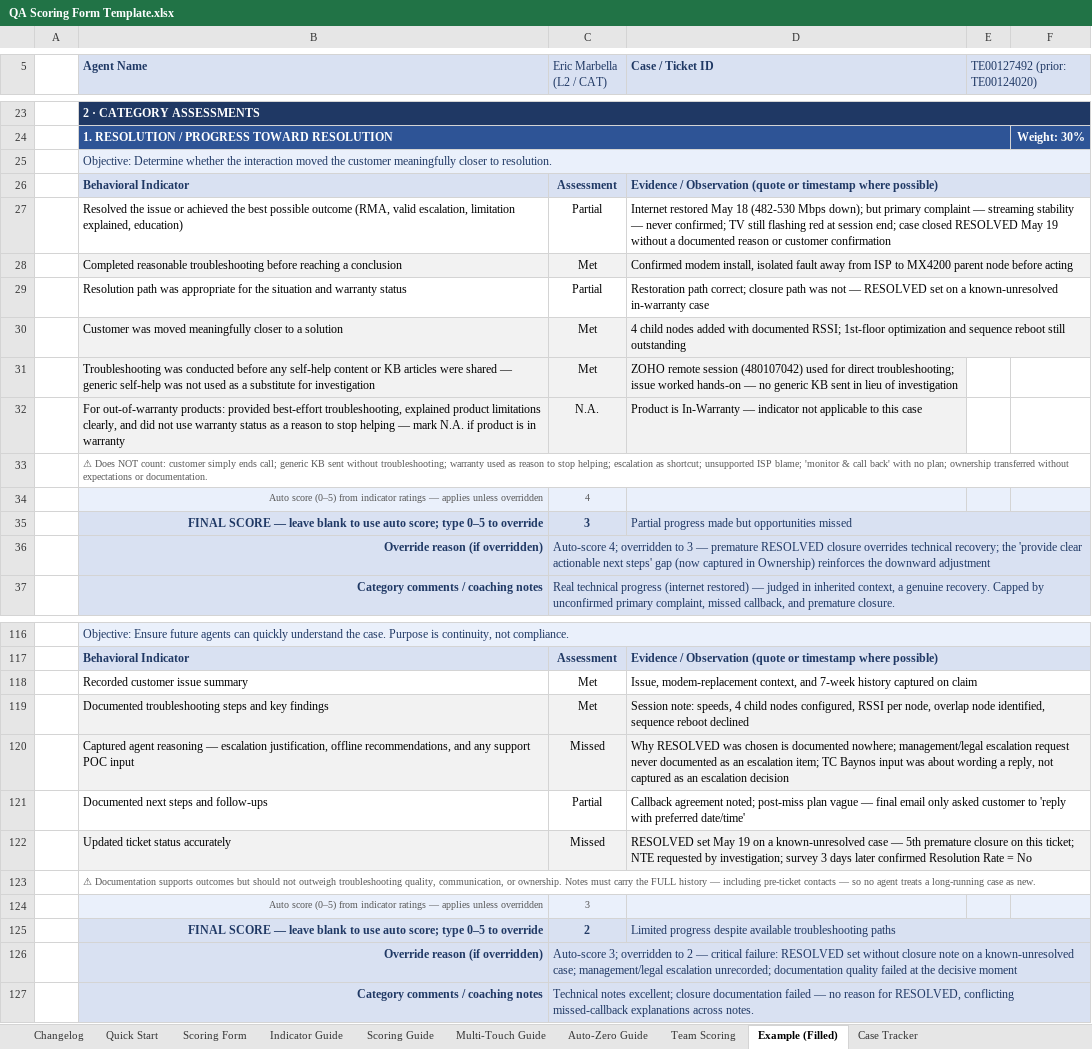
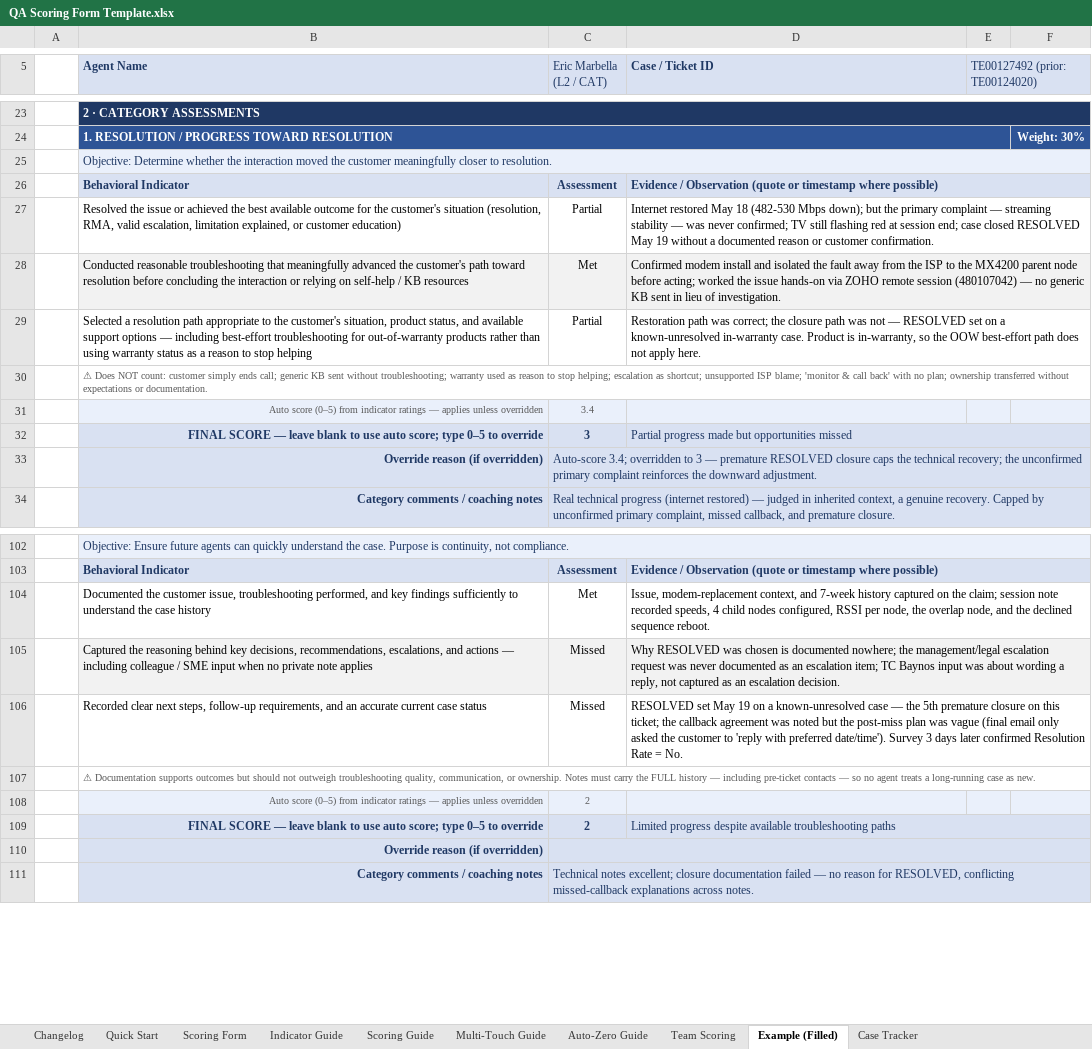
Before and after one commit to edmarpadayhag-vscode/Linksys-QA-Rubric-Form, an Excel workbook: QA Scoring Form Template.xlsx, sheet Example (Filled), drawn as a sheet; only a part is shown, gaps mark what is left out; values as stored, in another font and other column widths than the file's, no borders; removed rows and columns are numbered as before the commit, all else as after; the diff covers the shown part only; the diff names each change by its address in the sheet, - before the commit and + after, or states it on an @@ line.

```diff
--- a/QA Scoring Form Template.xlsx (sheet Example (Filled))
+++ b/QA Scoring Form Template.xlsx (sheet Example (Filled))
-B27 (Agent Name): …the best possible outcome (RMA, valid escalation, limitation explained, education)
+B27 (Agent Name): …the best available outcome for the customer's situation (resolution, RMA, valid escalation, limitation explained, or customer education)
-D27 (Case / Ticket ID): …down); but primary complaint — streaming stability — never confirmed; TV still flashing red at session end; case closed RESOLVED May 19 without a documented reason or customer confirmation
+D27 (Case / Ticket ID): …down); but the primary complaint — streaming stability — was never confirmed; TV still flashing red at session end; case closed RESOLVED May 19 without a documented reason or customer confirmation.
-B28 (Agent Name): Completed reasonable troubleshooting before reaching a conclusion
+B28 (Agent Name): Conducted reasonable troubleshooting that meaningfully advanced the customer's path toward resolution before concluding the interaction or relying on self-help / KB resources
-D28 (Case / Ticket ID): Confirmed modem install, isolated fault away from ISP to MX4200 parent node before acting
+D28 (Case / Ticket ID): Confirmed modem install and isolated the fault away from the ISP to the MX4200 parent node before acting; worked the issue hands-on via ZOHO remote session (480107042) — no generic KB sent in lieu of investigation.
-B29 (Agent Name): Resolution path was appropriate for the situation and warranty status
+B29 (Agent Name): Selected a resolution path appropriate to the customer's situation, product status, and available support options — including best-effort troubleshooting for out-of-warranty products rather than using warranty status as a reason to stop helping
-D29 (Case / Ticket ID): Restoration path correct; closure path was not — RESOLVED set on a known-unresolved in-warranty case
+D29 (Case / Ticket ID): Restoration path was correct; the closure path was not — RESOLVED set on a known-unresolved in-warranty case. Product is in-warranty, so the OOW best-effort path does not apply here.
-row 30:  | Customer was moved meaningfully closer to a solution | Met | 4 child nodes added with documented RSSI; 1st-floor optimization and sequence reboot still outstanding
-row 31:  | Troubleshooting was conducted before any self-help content or KB articles were shared — generic self-help was not used as a substitute for investigation | Met | ZOHO remote session (480107042) used for direct troubleshooting; issue worked hands-on — no generic KB sent in lieu of investigation
-row 32:  | For out-of-warranty products: provided best-effort troubleshooting, explained product limitations clearly, and did not use warranty status as a reason to stop helping — mark N.A. if product is in warranty | N.A. | Product is In-Warranty — indicator not applicable to this case
-C31 (Eric Marbella (L2 / CAT)): 4
+C31 (Eric Marbella (L2 / CAT)): 3.4
-C33 (Eric Marbella (L2 / CAT)): Auto-score 4; overridden to 3 — premature RESOLVED closure overrides technical recovery; the 'provide clear actionable next steps' gap (now captured in Ownership) reinforces the downward adjustment
+C33 (Eric Marbella (L2 / CAT)): Auto-score 3.4; overridden to 3 — premature RESOLVED closure caps the technical recovery; the unconfirmed primary complaint reinforces the downward adjustment.
-B104 (Agent Name): Recorded customer issue summary
+B104 (Agent Name): Documented the customer issue, troubleshooting performed, and key findings sufficiently to understand the case history
-D104 (Case / Ticket ID): …captured on claim
+D104 (Case / Ticket ID): …captured on the claim; session note recorded speeds, 4 child nodes configured, RSSI per node, the overlap node, and the declined sequence reboot.
-row 119:  | Documented troubleshooting steps and key findings | Met | Session note: speeds, 4 child nodes configured, RSSI per node, overlap node identified, sequence reboot declined
-B105 (Agent Name): Captured agent reasoning — escalation justification, offline recommendations, and any support POC input
+B105 (Agent Name): Captured the reasoning behind key decisions, recommendations, escalations, and actions — including colleague / SME input when no private note applies
-D105 (Case / Ticket ID): …documented nowhere; management/legal escalation request never documented as an escalation item; TC Baynos input was about wording a reply, not captured as an escalation decision
+D105 (Case / Ticket ID): …documented nowhere; the management/legal escalation request was never documented as an escalation item; TC Baynos input was about wording a reply, not captured as an escalation decision.
-row 121:  | Documented next steps and follow-ups | Partial | Callback agreement noted; post-miss plan vague — final email only asked customer to 'reply with preferred date/time'
-B106 (Agent Name): Updated ticket status accurately
+B106 (Agent Name): Recorded clear next steps, follow-up requirements, and an accurate current case status
-B106:D106 fill: #F2F2F2
+B106:D106 fill: none
-D106 (Case / Ticket ID): …case — 5th premature closure on this ticket; NTE requested by investigation; survey 3 days later confirmed Resolution Rate = No
+D106 (Case / Ticket ID): …case — the 5th premature closure on this ticket; the callback agreement was noted but the post-miss plan was vague (final email only asked the customer to 'reply with preferred date/time'). Survey 3 days later confirmed Resolution Rate = No.
-row 124:  | Auto score (0–5) from indicator ratings — applies unless overridden | 3
+row 108:  | Auto score (0–5) from indicator ratings — applies unless overridden | 2
-C110 (Eric Marbella (L2 / CAT)): Auto-score 3; overridden to 2 — critical failure: RESOLVED set without closure note on a known-unresolved case; management/legal escalation unrecorded; documentation quality failed at the decisive moment
+C110 (Eric Marbella (L2 / CAT)): (empty)
```
Also changed, not shown: 3 added rows, 14 removed rows, 35 edited cells, cell formats and merged cells elsewhere in this sheet, sheet Scoring Guide, sheet Indicator Guide, sheet Scoring Form, sheet Changelog, formulas that keep their value, 1 other file.
